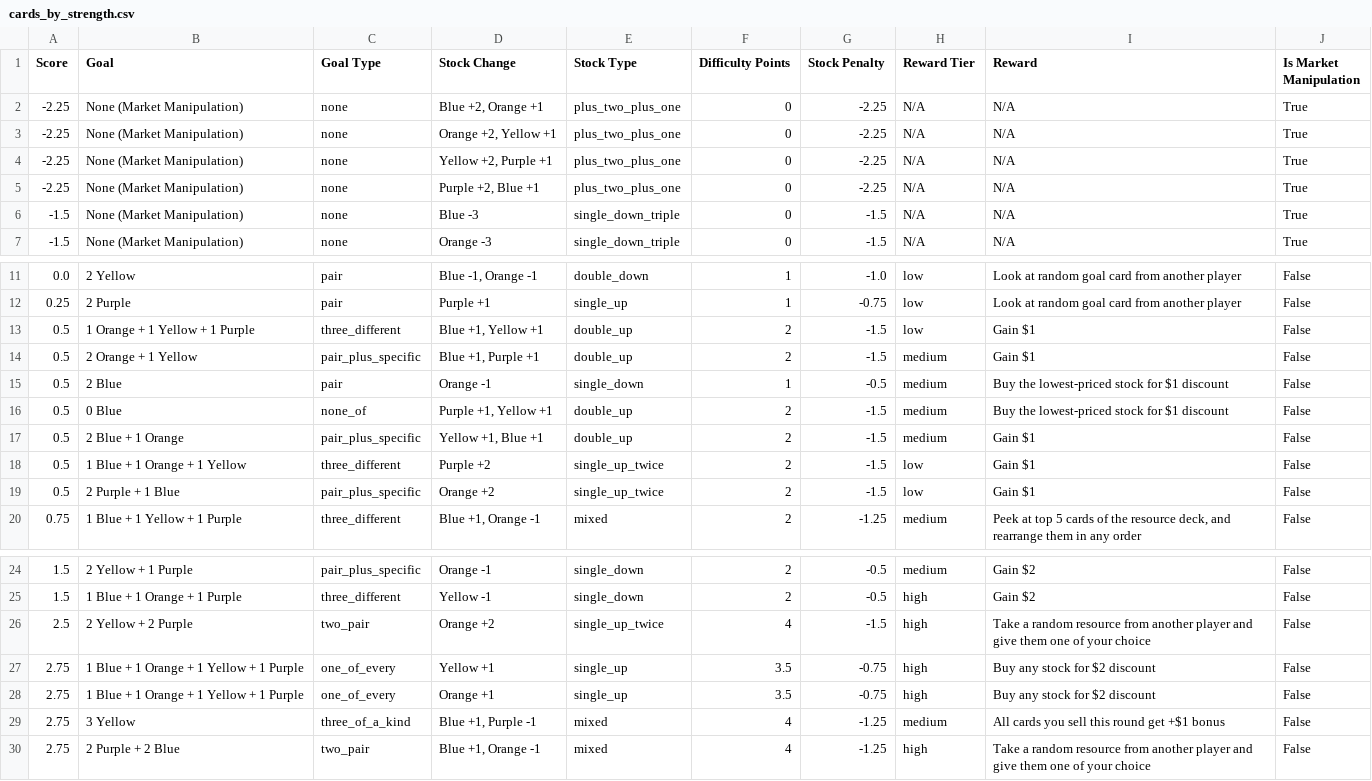
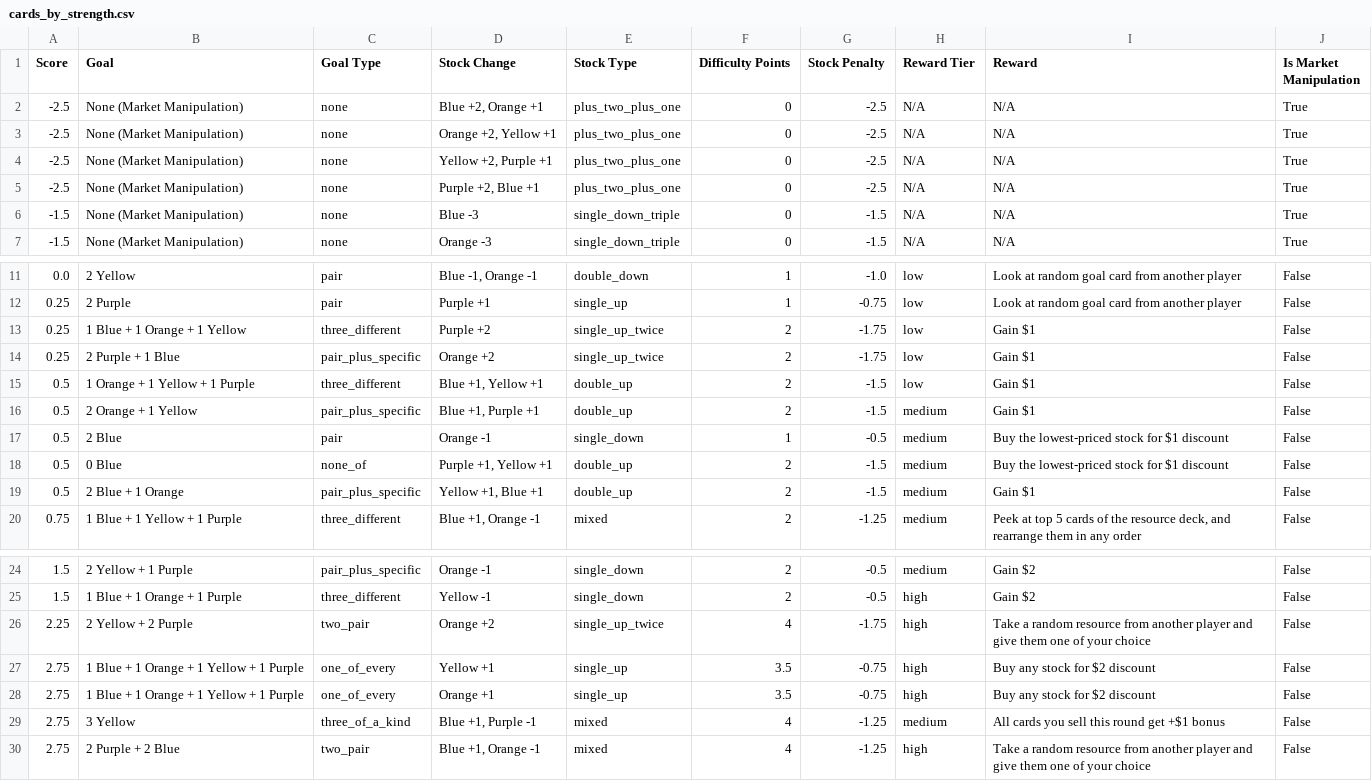
Before and after one commit to plivesey/insider-trading, a CSV file: cards_by_strength.csv, drawn as a sheet; only a part is shown, gaps mark what is left out.

```diff
--- a/cards_by_strength.csv
+++ b/cards_by_strength.csv
@@ -1,6 +1,6 @@
 Score,Goal,Goal Type,Stock Change,Stock Type,Difficulty Points,Stock Penalty,Reward Tier,Reward,Is Market Manipulation
--2.25,None (Market Manipulation),none,"Blue +2, Orange +1",plus_two_plus_one,0,-2.25,N/A,N/A,True
--2.25,None (Market Manipulation),none,"Orange +2, Yellow +1",plus_two_plus_one,0,-2.25,N/A,N/A,True
--2.25,None (Market Manipulation),none,"Yellow +2, Purple +1",plus_two_plus_one,0,-2.25,N/A,N/A,True
--2.25,None (Market Manipulation),none,"Purple +2, Blue +1",plus_two_plus_one,0,-2.25,N/A,N/A,True
+-2.5,None (Market Manipulation),none,"Blue +2, Orange +1",plus_two_plus_one,0,-2.5,N/A,N/A,True
+-2.5,None (Market Manipulation),none,"Orange +2, Yellow +1",plus_two_plus_one,0,-2.5,N/A,N/A,True
+-2.5,None (Market Manipulation),none,"Yellow +2, Purple +1",plus_two_plus_one,0,-2.5,N/A,N/A,True
+-2.5,None (Market Manipulation),none,"Purple +2, Blue +1",plus_two_plus_one,0,-2.5,N/A,N/A,True
 -1.5,None (Market Manipulation),none,Blue -3,single_down_triple,0,-1.5,N/A,N/A,True
@@ -12,2 +12,4 @@ Score,Goal,Goal Type,Stock Change,Stock Type,Difficulty Points,Stock Penalty,Rew
 0.25,2 Purple,pair,Purple +1,single_up,1,-0.75,low,Look at random goal card from another player,False
+0.25,1 Blue + 1 Orange + 1 Yellow,three_different,Purple +2,single_up_twice,2,-1.75,low,Gain $1,False
+0.25,2 Purple + 1 Blue,pair_plus_specific,Orange +2,single_up_twice,2,-1.75,low,Gain $1,False
 0.5,1 Orange + 1 Yellow + 1 Purple,three_different,"Blue +1, Yellow +1",double_up,2,-1.5,low,Gain $1,False
@@ -17,4 +19,2 @@ Score,Goal,Goal Type,Stock Change,Stock Type,Difficulty Points,Stock Penalty,Rew
 0.5,2 Blue + 1 Orange,pair_plus_specific,"Yellow +1, Blue +1",double_up,2,-1.5,medium,Gain $1,False
-0.5,1 Blue + 1 Orange + 1 Yellow,three_different,Purple +2,single_up_twice,2,-1.5,low,Gain $1,False
-0.5,2 Purple + 1 Blue,pair_plus_specific,Orange +2,single_up_twice,2,-1.5,low,Gain $1,False
 0.75,1 Blue + 1 Yellow + 1 Purple,three_different,"Blue +1, Orange -1",mixed,2,-1.25,medium,"Peek at top 5 cards of the resource deck, and rearrange them in any order",False
@@ -25,3 +25,3 @@ Score,Goal,Goal Type,Stock Change,Stock Type,Difficulty Points,Stock Penalty,Rew
 1.5,1 Blue + 1 Orange + 1 Purple,three_different,Yellow -1,single_down,2,-0.5,high,Gain $2,False
-2.5,2 Yellow + 2 Purple,two_pair,Orange +2,single_up_twice,4,-1.5,high,Take a random resource from another player and give them one of your choice,False
+2.25,2 Yellow + 2 Purple,two_pair,Orange +2,single_up_twice,4,-1.75,high,Take a random resource from another player and give them one of your choice,False
 2.75,1 Blue + 1 Orange + 1 Yellow + 1 Purple,one_of_every,Yellow +1,single_up,3.5,-0.75,high,Buy any stock for $2 discount,False
```
Also changed, not shown: 3 other files.
